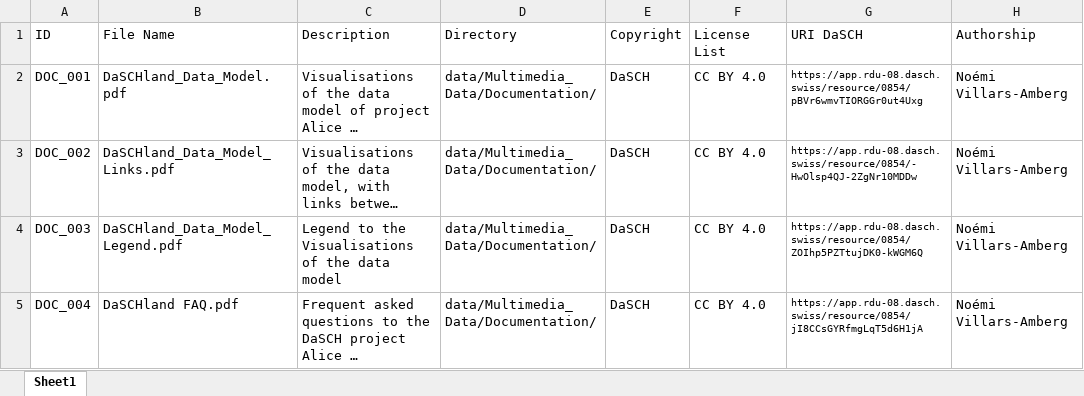
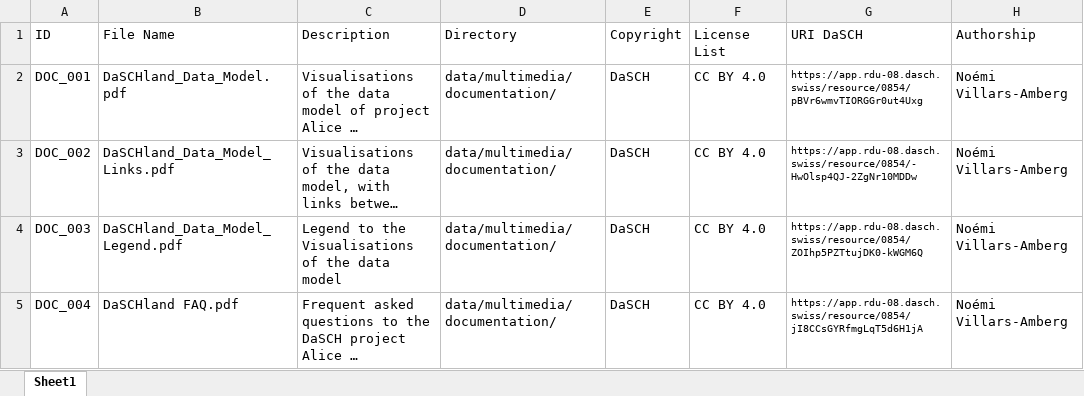
Before and after one commit to dasch-swiss/daschland-scripts, an Excel workbook: data/spreadsheets/Documentation.xlsx, sheet Sheet1, drawn as a sheet; long unchanged cells end in …; values as stored, in another font and other column widths than the file's, no borders; table styles not drawn; the diff names each change by its address in the sheet, - before the commit and + after, or states it on an @@ line.

```diff
--- a/data/spreadsheets/Documentation.xlsx (sheet Sheet1)
+++ b/data/spreadsheets/Documentation.xlsx (sheet Sheet1)
-D2:D5 (Directory): data/Multimedia_Data/Documentation/
+D2:D5 (Directory): data/multimedia/documentation/
```
Also changed, not shown: data/spreadsheets/Archive.xlsx, data/spreadsheets/Audio.xlsx, 2 other files.
